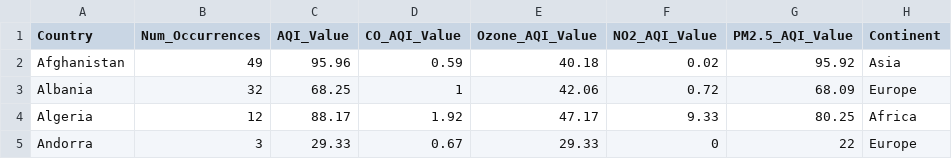
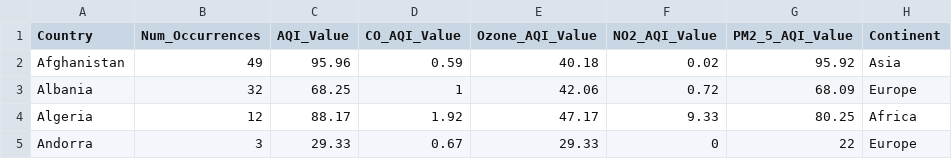
Before and after one commit to HridanshS/Data-BreathOfEarth-ongoing, a CSV file: pivoted_air_pollution_data.csv, drawn as a sheet; only a part is shown.

```diff
--- a/pivoted_air_pollution_data.csv
+++ b/pivoted_air_pollution_data.csv
@@ -1,2 +1,2 @@
-"Country","Num_Occurrences","AQI_Value","CO_AQI_Value","Ozone_AQI_Value","NO2_AQI_Value","PM2.5_AQI_Value","Continent"
+"Country","Num_Occurrences","AQI_Value","CO_AQI_Value","Ozone_AQI_Value","NO2_AQI_Value","PM2_5_AQI_Value","Continent"
 "Afghanistan",49,95.96,0.59,40.18,0.02,95.92,"Asia"
```
Also changed, not shown: 1 other file.
